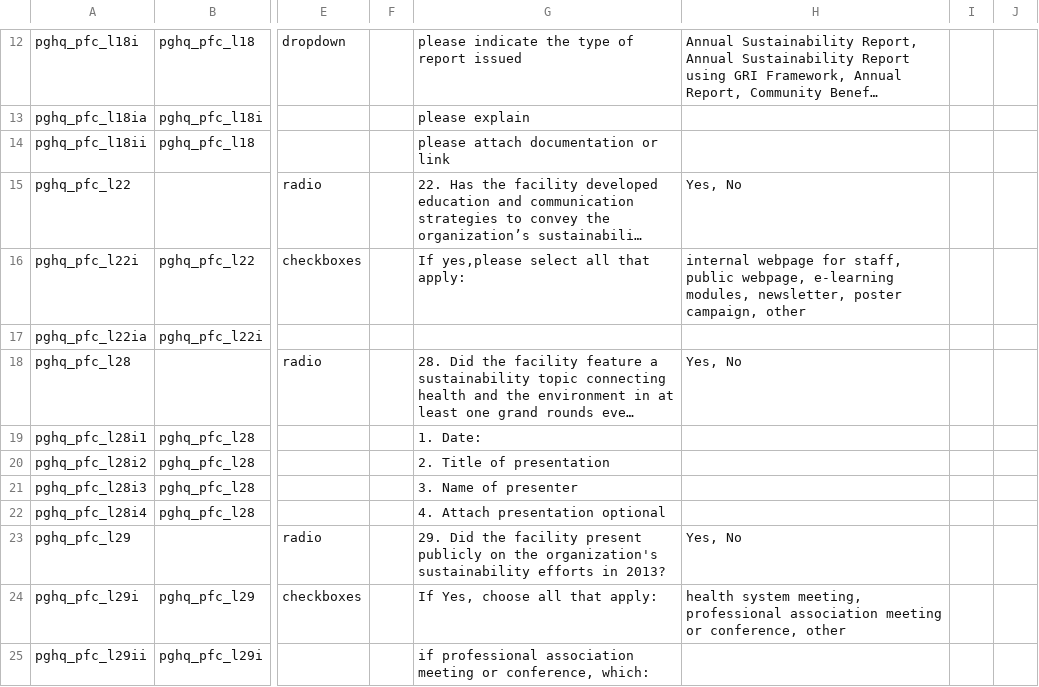
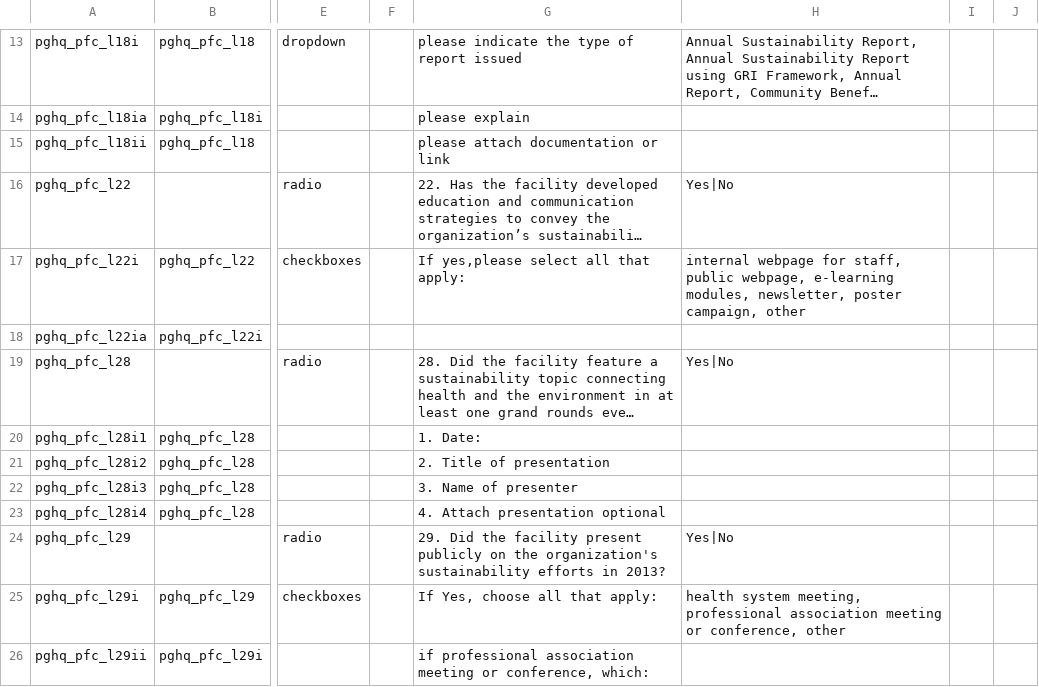
Before and after one commit to qplot/award, a CSV file: docroot/sites/all/modules/custom/pgh_migrate/sample/questions/question.csv, drawn as a sheet; only a part is shown, gaps mark what is left out; long unchanged cells end in …; addresses are those after the commit; the diff covers the shown part only; the diff names each change by its address in the sheet, - before the commit and + after, or states it on an @@ line.

Commit message:
fix code and repo sample data

```diff
--- a/docroot/sites/all/modules/custom/pgh_migrate/sample/questions/question.csv
+++ b/docroot/sites/all/modules/custom/pgh_migrate/sample/questions/question.csv
-H16: Yes, No
+H16: Yes|No
-H19: Yes, No
+H19: Yes|No
-H24: Yes, No
+H24: Yes|No
```
Also changed, not shown: 1 added row and 12 edited cells elsewhere in this file, 1 other file.
